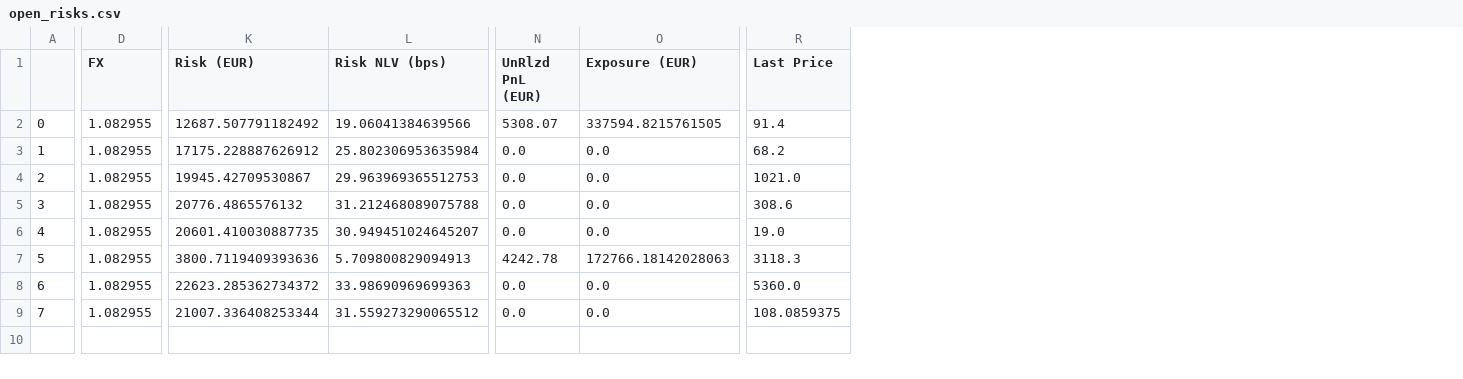
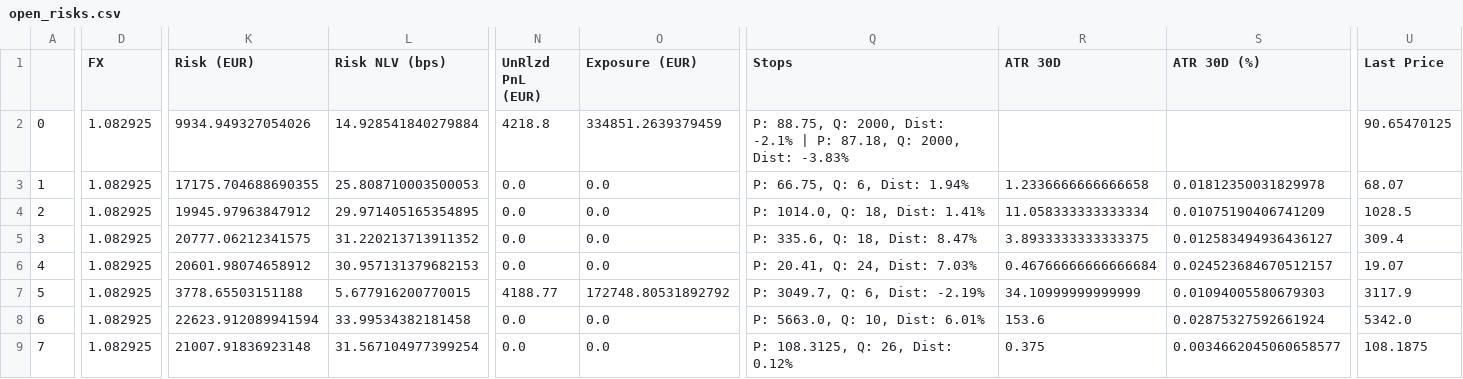
Before and after one commit to foscoa/Qcore, a CSV file: Q_Pareto_Transaction_History/Data/open_risks.csv, drawn as a sheet; only a part is shown, gaps mark what is left out; addresses are those after the commit; the diff covers the shown part only; the diff names each change by its address in the sheet, - before the commit and + after, or states it on an @@ line.

```diff
--- a/Q_Pareto_Transaction_History/Data/open_risks.csv
+++ b/Q_Pareto_Transaction_History/Data/open_risks.csv
+column Q (Stops), rows 2-9: P: 88.75, Q: 2000, Dist: -2.1% | P: 87.18, Q: 2000, Dist: -3.83% | P: 66.75, Q: 6, Dist: 1.94% | P: 1014.0, Q: 18, Dist: 1.41% | P: 335.6, Q: 18, Dist: 8.47% | P: 20.41, Q: 24, Dist: 7.03% | P: 3049.7, Q: 6, Dist: -2.19% | P: 5663.0, Q: 10, Dist: 6.01% | P: 108.3125, Q: 26, Dist: 0.12%
+column R (ATR 30D), rows 3-9: 1.2336666666666658 | 11.058333333333334 | 3.8933333333333375 | 0.46766666666666684 | 34.10999999999999 | 153.6 | 0.375
+column S (ATR 30D (%)), rows 3-9: 0.01812350031829978 | 0.01075190406741209 | 0.012583494936436127 | 0.024523684670512157 | 0.01094005580679303 | 0.02875327592661924 | 0.0034662045060658577
-D2:D9 (FX): 1.082955
+D2:D9 (FX): 1.082925
-K2 (Risk (EUR)): 12687.507791182492
+K2 (Risk (EUR)): 9934.949327054026
-L2 (Risk NLV (bps)): 19.06041384639566
+L2 (Risk NLV (bps)): 14.928541840279884
-N2 (UnRlzd PnL (EUR)): 5308.07
+N2 (UnRlzd PnL (EUR)): 4218.8
-O2 (Exposure (EUR)): 337594.8215761505
+O2 (Exposure (EUR)): 334851.2639379459
-U2 (Last Price): 91.4
+U2 (Last Price): 90.65470125
-K3 (Risk (EUR)): 17175.228887626912
+K3 (Risk (EUR)): 17175.704688690355
-L3 (Risk NLV (bps)): 25.802306953635984
+L3 (Risk NLV (bps)): 25.808710003500053
-U3 (Last Price): 68.2
+U3 (Last Price): 68.07
-K4 (Risk (EUR)): 19945.42709530867
+K4 (Risk (EUR)): 19945.97963847912
-L4 (Risk NLV (bps)): 29.963969365512753
+L4 (Risk NLV (bps)): 29.971405165354895
-U4 (Last Price): 1021.0
+U4 (Last Price): 1028.5
-K5 (Risk (EUR)): 20776.4865576132
+K5 (Risk (EUR)): 20777.06212341575
-L5 (Risk NLV (bps)): 31.212468089075788
+L5 (Risk NLV (bps)): 31.220213713911352
-U5 (Last Price): 308.6
+U5 (Last Price): 309.4
-K6 (Risk (EUR)): 20601.410030887735
+K6 (Risk (EUR)): 20601.98074658912
-L6 (Risk NLV (bps)): 30.949451024645207
+L6 (Risk NLV (bps)): 30.957131379682153
-U6 (Last Price): 19.0
+U6 (Last Price): 19.07
-K7 (Risk (EUR)): 3800.7119409393636
+K7 (Risk (EUR)): 3778.65503151188
-L7 (Risk NLV (bps)): 5.709800829094913
+L7 (Risk NLV (bps)): 5.677916200770015
-N7 (UnRlzd PnL (EUR)): 4242.78
+N7 (UnRlzd PnL (EUR)): 4188.77
-O7 (Exposure (EUR)): 172766.18142028063
+O7 (Exposure (EUR)): 172748.80531892792
-U7 (Last Price): 3118.3
+U7 (Last Price): 3117.9
-K8 (Risk (EUR)): 22623.285362734372
+K8 (Risk (EUR)): 22623.912089941594
-L8 (Risk NLV (bps)): 33.98690969699363
+L8 (Risk NLV (bps)): 33.99534382181458
-U8 (Last Price): 5360.0
+U8 (Last Price): 5342.0
-K9 (Risk (EUR)): 21007.336408253344
+K9 (Risk (EUR)): 21007.91836923148
-L9 (Risk NLV (bps)): 31.559273290065512
+L9 (Risk NLV (bps)): 31.567104977399254
-U9 (Last Price): 108.0859375
+U9 (Last Price): 108.1875
```
Also changed, not shown: 3 edited cells elsewhere in this file, Q_Pareto_Transaction_History/Data/corr_matrix.csv, futures_contract_specs.csv, 8 other files.
